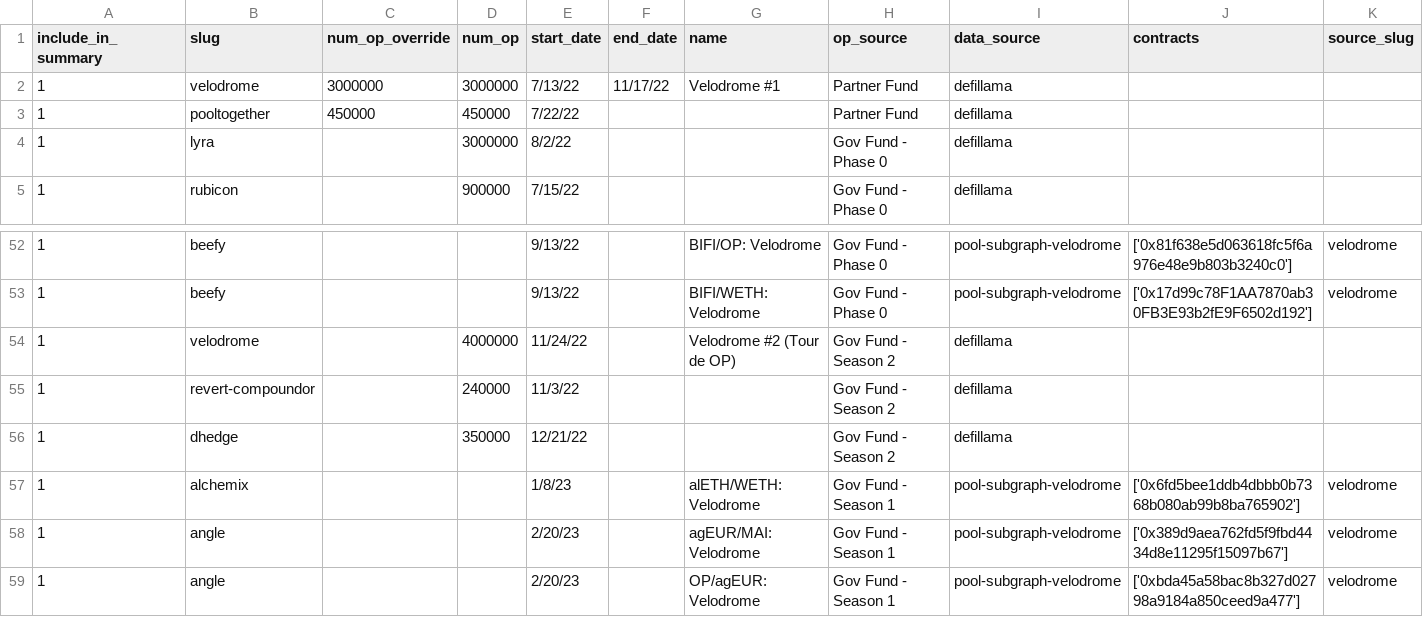
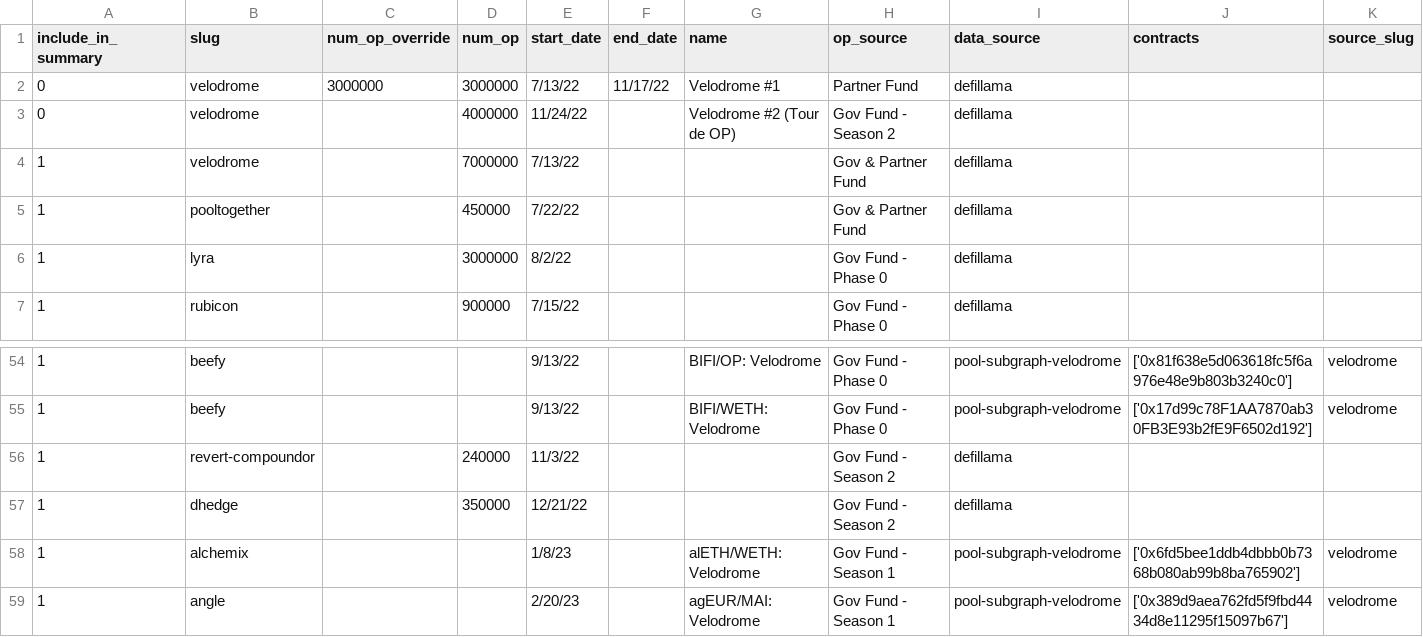
Before and after one commit to ethereum-optimism/op-analytics, a CSV file: op_rewards_tracking/inputs/op_incentive_protocols.csv, drawn as a sheet; only a part is shown, gaps mark what is left out; the shorter side is filled out with more unchanged rows.

```diff
--- a/op_rewards_tracking/inputs/op_incentive_protocols.csv
+++ b/op_rewards_tracking/inputs/op_incentive_protocols.csv
@@ -1,4 +1,6 @@
 include_in_summary,slug,num_op_override,num_op,start_date,end_date,name,op_source,data_source,contracts,source_slug
-1,velodrome,3000000,3000000,7/13/22,11/17/22,Velodrome #1 ,Partner Fund,defillama,,
-1,pooltogether,450000,450000,7/22/22,,,Partner Fund,defillama,,
+0,velodrome,3000000,3000000,7/13/22,11/17/22,Velodrome #1 ,Partner Fund,defillama,,
+0,velodrome,,4000000,11/24/22,,Velodrome #2 (Tour de OP),Gov Fund - Season 2,defillama,,
+1,velodrome,,7000000,7/13/22,,,Gov & Partner Fund,defillama,,
+1,pooltogether,,450000,7/22/22,,,Gov & Partner Fund,defillama,,
 1,lyra,,3000000,8/2/22,,,Gov Fund - Phase 0,defillama,,
@@ -53,3 +55,2 @@ include_in_summary,slug,num_op_override,num_op,start_date,end_date,name,op_sourc
 1,beefy,,,9/13/22,,BIFI/WETH: Velodrome,Gov Fund - Phase 0,pool-subgraph-velodrome,['0x17d99c78F1AA7870ab30FB3E93b2fE9F6502d192'],velodrome
-1,velodrome,,4000000,11/24/22,,Velodrome #2 (Tour de OP),Gov Fund - Season 2,defillama,,
 1,revert-compoundor,,240000,11/3/22,,,Gov Fund - Season 2,defillama,,
```
Also changed, not shown: op_rewards_tracking/csv_outputs/season_summary_completed_stats.csv, op_rewards_tracking/csv_outputs/season_summary_stats.csv, 8 other files.
